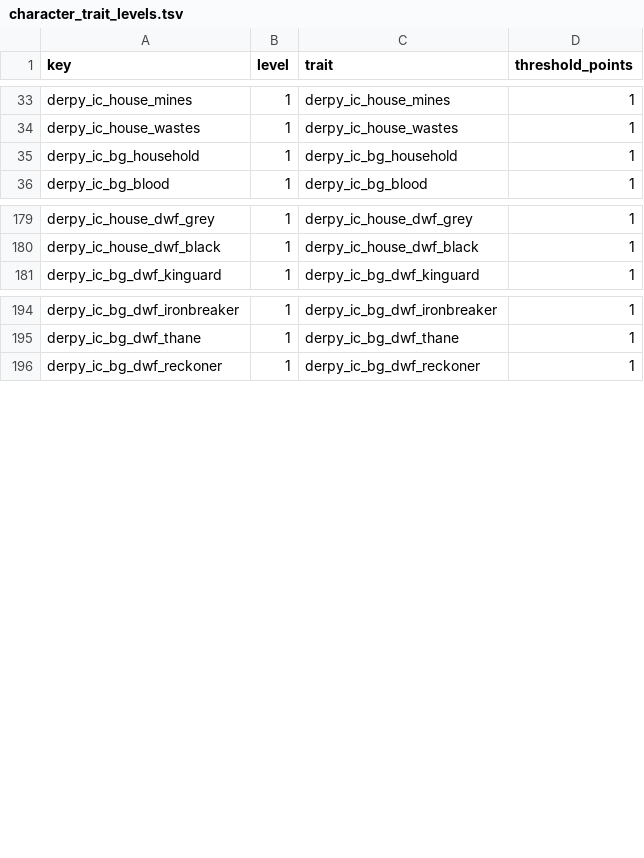
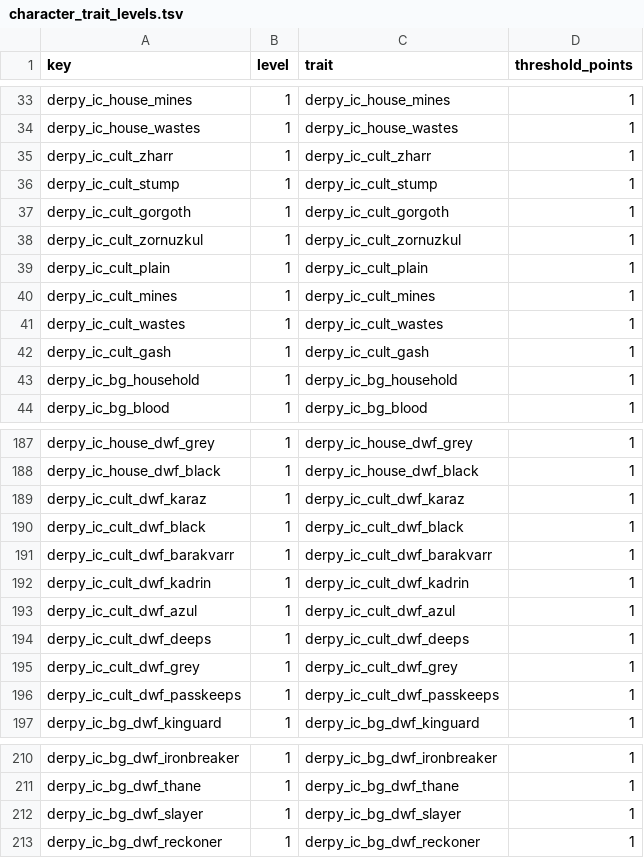
Before and after one commit to DerpyNewb/derpy-iron-court, a TSV file: Modding Files/source/iron_court/character_trait_levels.tsv, drawn as a sheet; only a part is shown, gaps mark what is left out.

```diff
--- a/Modding Files/source/iron_court/character_trait_levels.tsv
+++ b/Modding Files/source/iron_court/character_trait_levels.tsv
@@ -34,2 +34,10 @@ derpy_ic_house_mines	1	derpy_ic_house_mines	1
 derpy_ic_house_wastes	1	derpy_ic_house_wastes	1
+derpy_ic_cult_zharr	1	derpy_ic_cult_zharr	1
+derpy_ic_cult_stump	1	derpy_ic_cult_stump	1
+derpy_ic_cult_gorgoth	1	derpy_ic_cult_gorgoth	1
+derpy_ic_cult_zornuzkul	1	derpy_ic_cult_zornuzkul	1
+derpy_ic_cult_plain	1	derpy_ic_cult_plain	1
+derpy_ic_cult_mines	1	derpy_ic_cult_mines	1
+derpy_ic_cult_wastes	1	derpy_ic_cult_wastes	1
+derpy_ic_cult_gash	1	derpy_ic_cult_gash	1
 derpy_ic_bg_household	1	derpy_ic_bg_household	1
@@ -180,2 +188,10 @@ derpy_ic_house_dwf_grey	1	derpy_ic_house_dwf_grey	1
 derpy_ic_house_dwf_black	1	derpy_ic_house_dwf_black	1
+derpy_ic_cult_dwf_karaz	1	derpy_ic_cult_dwf_karaz	1
+derpy_ic_cult_dwf_black	1	derpy_ic_cult_dwf_black	1
+derpy_ic_cult_dwf_barakvarr	1	derpy_ic_cult_dwf_barakvarr	1
+derpy_ic_cult_dwf_kadrin	1	derpy_ic_cult_dwf_kadrin	1
+derpy_ic_cult_dwf_azul	1	derpy_ic_cult_dwf_azul	1
+derpy_ic_cult_dwf_deeps	1	derpy_ic_cult_dwf_deeps	1
+derpy_ic_cult_dwf_grey	1	derpy_ic_cult_dwf_grey	1
+derpy_ic_cult_dwf_passkeeps	1	derpy_ic_cult_dwf_passkeeps	1
 derpy_ic_bg_dwf_kinguard	1	derpy_ic_bg_dwf_kinguard	1
@@ -195,2 +211,3 @@ derpy_ic_bg_dwf_ironbreaker	1	derpy_ic_bg_dwf_ironbreaker	1
 derpy_ic_bg_dwf_thane	1	derpy_ic_bg_dwf_thane	1
+derpy_ic_bg_dwf_slayer	1	derpy_ic_bg_dwf_slayer	1
 derpy_ic_bg_dwf_reckoner	1	derpy_ic_bg_dwf_reckoner	1
```
Also changed, not shown: Modding Files/source/iron_court/character_traits.tsv, Modding Files/source/iron_court/effect_bundles.tsv, 32 other files.
